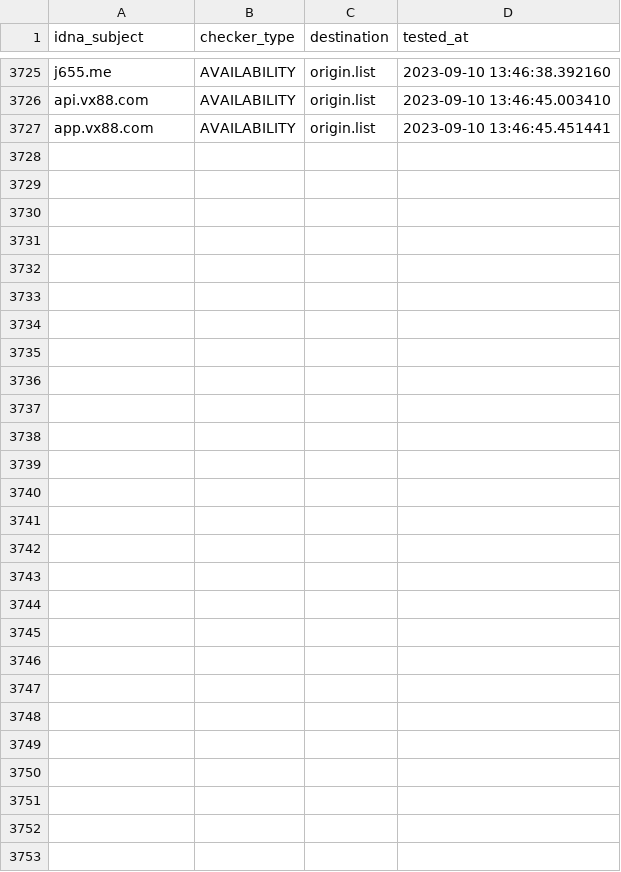
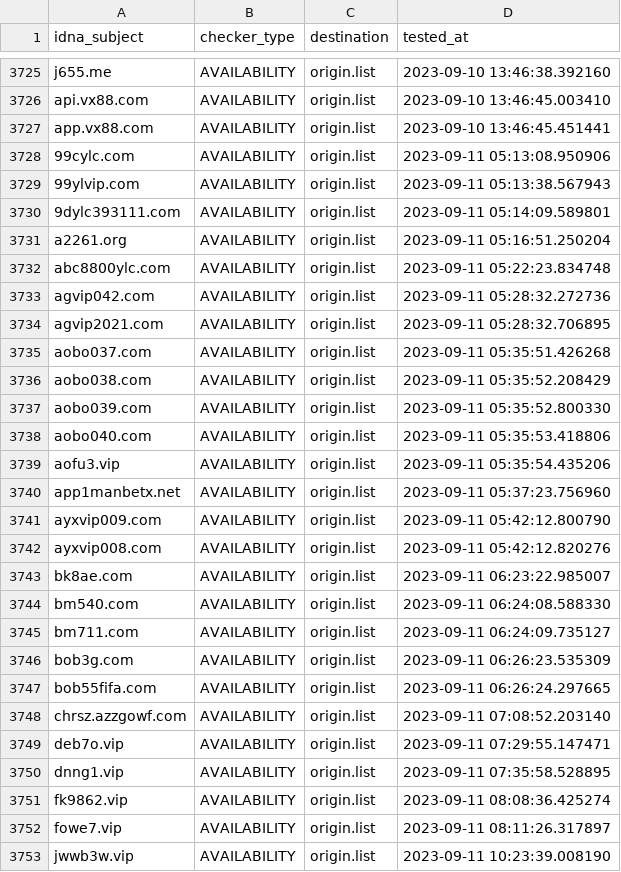
Before and after one commit to bigdargon/hostsVN-gambling-02-dead-hosts, a CSV file: .pyfunceble/inactive.csv, drawn as a sheet; only a part is shown, gaps mark what is left out; the diff names each change by its address in the sheet, - before the commit and + after, or states it on an @@ line.

```diff
--- a/.pyfunceble/inactive.csv
+++ b/.pyfunceble/inactive.csv
+row 3728: 99cylc.com | AVAILABILITY | origin.list | 2023-09-11 05:13:08.950906
+row 3729: 99ylvip.com | AVAILABILITY | origin.list | 2023-09-11 05:13:38.567943
+row 3730: 9dylc393111.com | AVAILABILITY | origin.list | 2023-09-11 05:14:09.589801
+row 3731: a2261.org | AVAILABILITY | origin.list | 2023-09-11 05:16:51.250204
+row 3732: abc8800ylc.com | AVAILABILITY | origin.list | 2023-09-11 05:22:23.834748
+row 3733: agvip042.com | AVAILABILITY | origin.list | 2023-09-11 05:28:32.272736
+row 3734: agvip2021.com | AVAILABILITY | origin.list | 2023-09-11 05:28:32.706895
+row 3735: aobo037.com | AVAILABILITY | origin.list | 2023-09-11 05:35:51.426268
+row 3736: aobo038.com | AVAILABILITY | origin.list | 2023-09-11 05:35:52.208429
+row 3737: aobo039.com | AVAILABILITY | origin.list | 2023-09-11 05:35:52.800330
+row 3738: aobo040.com | AVAILABILITY | origin.list | 2023-09-11 05:35:53.418806
+row 3739: aofu3.vip | AVAILABILITY | origin.list | 2023-09-11 05:35:54.435206
+row 3740: app1manbetx.net | AVAILABILITY | origin.list | 2023-09-11 05:37:23.756960
+row 3741: ayxvip009.com | AVAILABILITY | origin.list | 2023-09-11 05:42:12.800790
+row 3742: ayxvip008.com | AVAILABILITY | origin.list | 2023-09-11 05:42:12.820276
+row 3743: bk8ae.com | AVAILABILITY | origin.list | 2023-09-11 06:23:22.985007
+row 3744: bm540.com | AVAILABILITY | origin.list | 2023-09-11 06:24:08.588330
+row 3745: bm711.com | AVAILABILITY | origin.list | 2023-09-11 06:24:09.735127
+row 3746: bob3g.com | AVAILABILITY | origin.list | 2023-09-11 06:26:23.535309
+row 3747: bob55fifa.com | AVAILABILITY | origin.list | 2023-09-11 06:26:24.297665
+row 3748: chrsz.azzgowf.com | AVAILABILITY | origin.list | 2023-09-11 07:08:52.203140
+row 3749: deb7o.vip | AVAILABILITY | origin.list | 2023-09-11 07:29:55.147471
+row 3750: dnng1.vip | AVAILABILITY | origin.list | 2023-09-11 07:35:58.528895
+row 3751: fk9862.vip | AVAILABILITY | origin.list | 2023-09-11 08:08:36.425274
+row 3752: fowe7.vip | AVAILABILITY | origin.list | 2023-09-11 08:11:26.317897
+row 3753: jwwb3w.vip | AVAILABILITY | origin.list | 2023-09-11 10:23:39.008190
```
Also changed, not shown: 19 other files.
